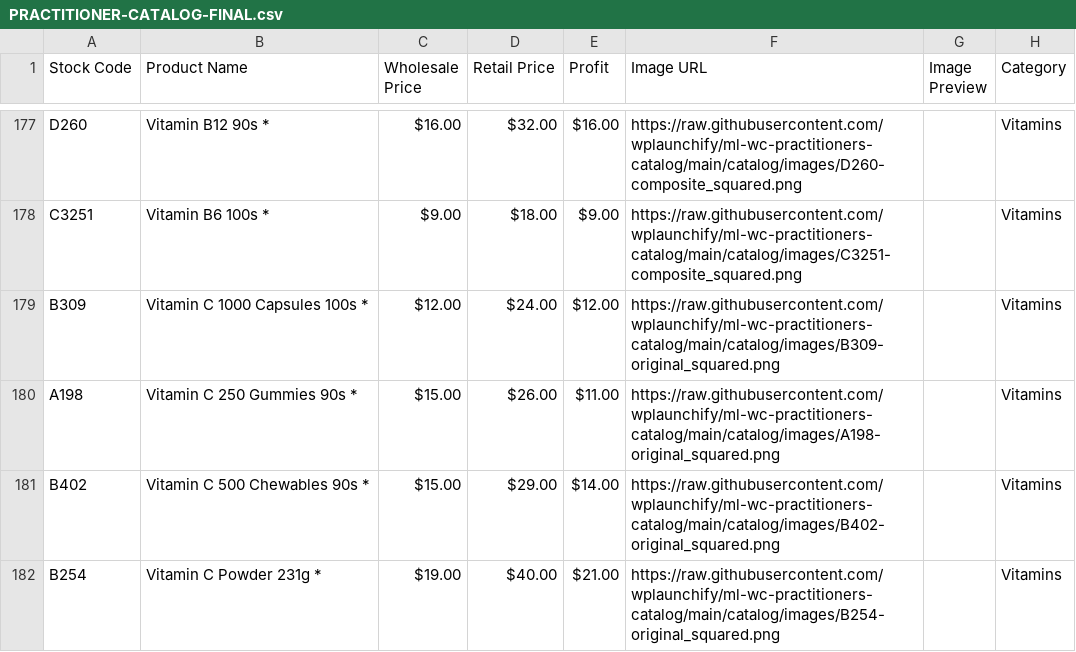
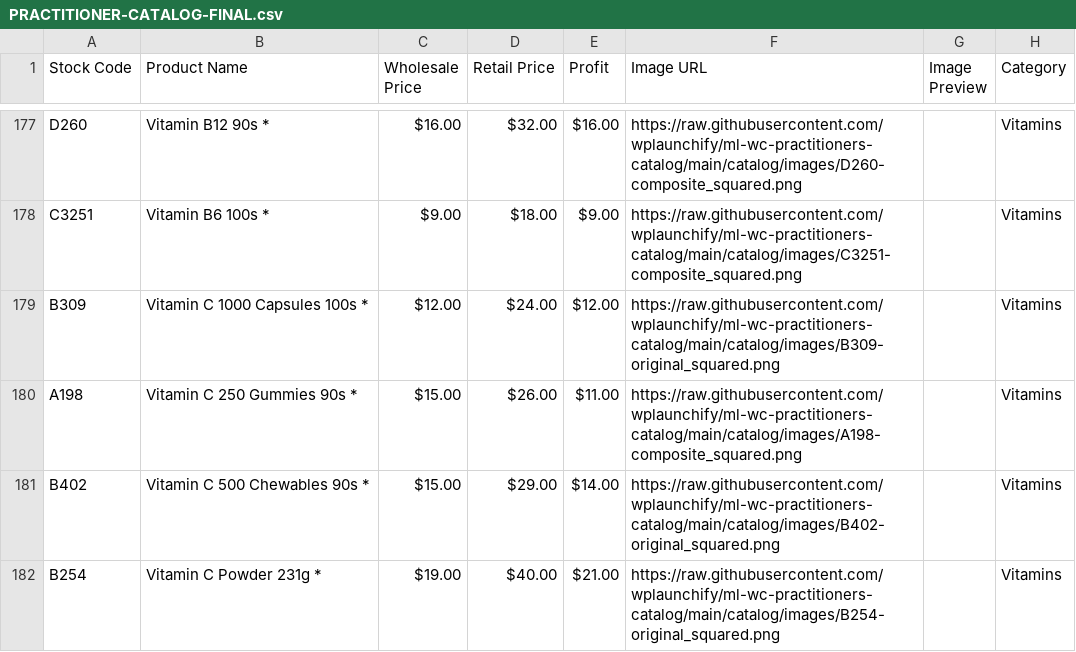
Before and after one commit to wplaunchify/ml-wc-practitioners-catalog, a CSV file: catalog/PRACTITIONER-CATALOG-FINAL.csv, drawn as a sheet; only a part is shown, gaps mark what is left out; the diff covers the shown part only; the diff names each change by its address in the sheet, - before the commit and + after, or states it on an @@ line.

Commit message:
Fix: Reconcile all 196 product images with YOUR LOGO branding
- Copied all 236 images from ml-stuarthoover (194 composite + 42 original)
- Updated images.zip (81.5 MB) with complete image set
- CSV now correctly references all images
- All products display YOUR LOGO placeholder (green heart + YOUR LOGO text)
- Verified: All 196 products have matching images

```diff
--- a/catalog/PRACTITIONER-CATALOG-FINAL.csv
+++ b/catalog/PRACTITIONER-CATALOG-FINAL.csv
-F180 (Image URL): https://raw.githubusercontent.com/wplaunchify/ml-wc-practitioners-catalog/main/catalog/images/A198-original_squared.png
+F180 (Image URL): https://raw.githubusercontent.com/wplaunchify/ml-wc-practitioners-catalog/main/catalog/images/A198-composite_squared.png
```
Also changed, not shown: 17 edited cells elsewhere in this file, 1 other file.
